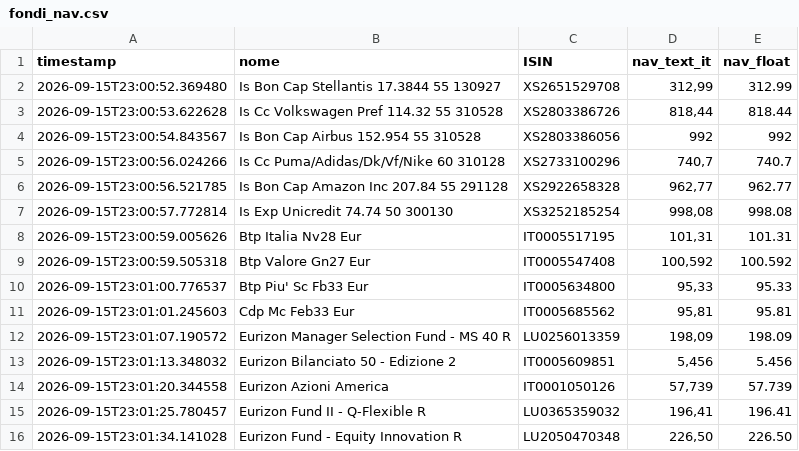
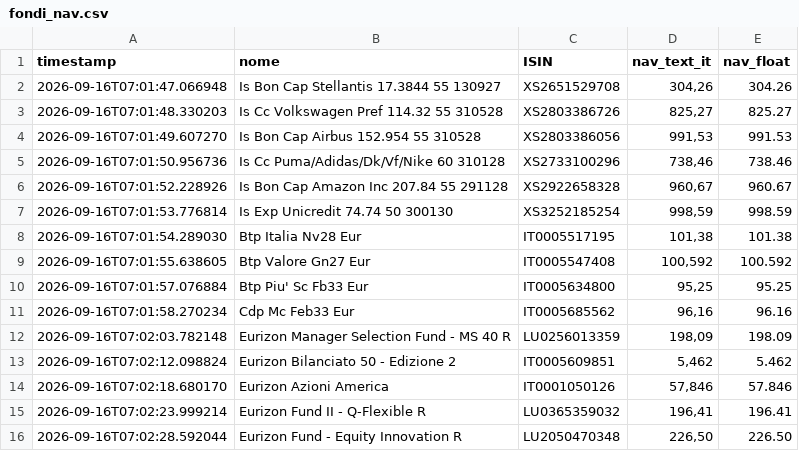
Before and after one commit to Marchino1978/portfolio, a CSV file: data/fondi_nav.csv, drawn as a sheet; only a part is shown; the diff covers the shown part only.

Commit message:
fix
[skip ci]

```diff
--- a/data/fondi_nav.csv
+++ b/data/fondi_nav.csv
@@ -1,16 +1,16 @@
 timestamp;nome;ISIN;nav_text_it;nav_float
-2026-09-15T23:00:52.369480;Is Bon Cap Stellantis 17.3844 55 130927;XS2651529708;312,99;312.99
-2026-09-15T23:00:53.622628;Is Cc Volkswagen Pref 114.32 55 310528;XS2803386726;818,44;818.44
-2026-09-15T23:00:54.843567;Is Bon Cap Airbus 152.954 55 310528;XS2803386056;992;992
-2026-09-15T23:00:56.024266;Is Cc Puma/Adidas/Dk/Vf/Nike 60 310128;XS2733100296;740,7;740.7
-2026-09-15T23:00:56.521785;Is Bon Cap Amazon Inc 207.84 55 291128;XS2922658328;962,77;962.77
-2026-09-15T23:00:57.772814;Is Exp Unicredit 74.74 50 300130;XS3252185254;998,08;998.08
-2026-09-15T23:00:59.005626;Btp Italia Nv28 Eur;IT0005517195;101,31;101.31
-2026-09-15T23:00:59.505318;Btp Valore Gn27 Eur;IT0005547408;100,592;100.592
-2026-09-15T23:01:00.776537;Btp Piu' Sc Fb33 Eur;IT0005634800;95,33;95.33
-2026-09-15T23:01:01.245603;Cdp Mc Feb33 Eur;IT0005685562;95,81;95.81
-2026-09-15T23:01:07.190572;Eurizon Manager Selection Fund - MS 40 R;LU0256013359;198,09;198.09
-2026-09-15T23:01:13.348032;Eurizon Bilanciato 50 - Edizione 2;IT0005609851;5,456;5.456
-2026-09-15T23:01:20.344558;Eurizon Azioni America;IT0001050126;57,739;57.739
-2026-09-15T23:01:25.780457;Eurizon Fund II - Q-Flexible R;LU0365359032;196,41;196.41
-2026-09-15T23:01:34.141028;Eurizon Fund - Equity Innovation R;LU2050470348;226,50;226.50
+2026-09-16T07:01:47.066948;Is Bon Cap Stellantis 17.3844 55 130927;XS2651529708;304,26;304.26
+2026-09-16T07:01:48.330203;Is Cc Volkswagen Pref 114.32 55 310528;XS2803386726;825,27;825.27
+2026-09-16T07:01:49.607270;Is Bon Cap Airbus 152.954 55 310528;XS2803386056;991,53;991.53
+2026-09-16T07:01:50.956736;Is Cc Puma/Adidas/Dk/Vf/Nike 60 310128;XS2733100296;738,46;738.46
+2026-09-16T07:01:52.228926;Is Bon Cap Amazon Inc 207.84 55 291128;XS2922658328;960,67;960.67
+2026-09-16T07:01:53.776814;Is Exp Unicredit 74.74 50 300130;XS3252185254;998,59;998.59
+2026-09-16T07:01:54.289030;Btp Italia Nv28 Eur;IT0005517195;101,38;101.38
+2026-09-16T07:01:55.638605;Btp Valore Gn27 Eur;IT0005547408;100,592;100.592
+2026-09-16T07:01:57.076884;Btp Piu' Sc Fb33 Eur;IT0005634800;95,25;95.25
+2026-09-16T07:01:58.270234;Cdp Mc Feb33 Eur;IT0005685562;96,16;96.16
+2026-09-16T07:02:03.782148;Eurizon Manager Selection Fund - MS 40 R;LU0256013359;198,09;198.09
+2026-09-16T07:02:12.098824;Eurizon Bilanciato 50 - Edizione 2;IT0005609851;5,462;5.462
+2026-09-16T07:02:18.680170;Eurizon Azioni America;IT0001050126;57,846;57.846
+2026-09-16T07:02:23.999214;Eurizon Fund II - Q-Flexible R;LU0365359032;196,41;196.41
+2026-09-16T07:02:28.592044;Eurizon Fund - Equity Innovation R;LU2050470348;226,50;226.50
```
Also changed, not shown: 4 added rows, 4 removed rows and 36 edited cells elsewhere in this file.
